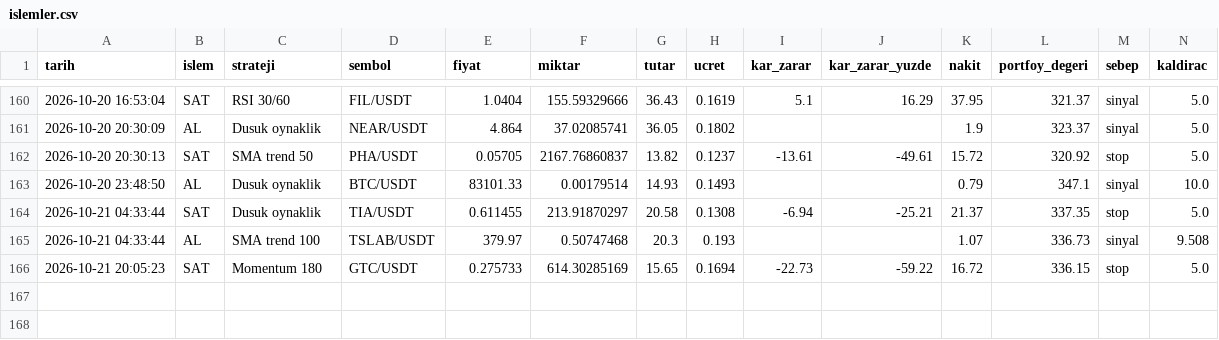
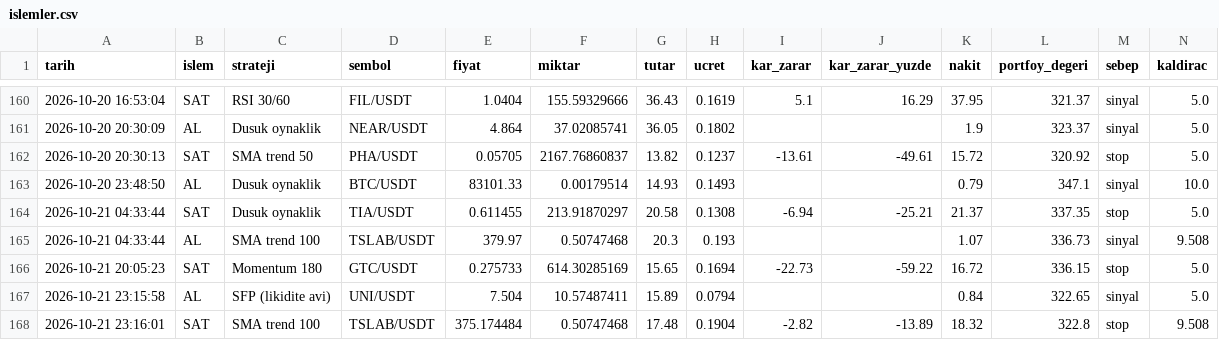
Before and after one commit to KaanBozogluIS/trade-ajani, a CSV file: kaan_trade_panel/cikti/sanal_trader/islemler.csv, drawn as a sheet; only a part is shown, gaps mark what is left out; the diff names each change by its address in the sheet, - before the commit and + after, or states it on an @@ line.

```diff
--- a/kaan_trade_panel/cikti/sanal_trader/islemler.csv
+++ b/kaan_trade_panel/cikti/sanal_trader/islemler.csv
+row 167: 2026-10-21 23:15:58 | AL | SFP (likidite avi) | UNI/USDT | 7.504 | 10.57487411 | 15.89 | 0.0794 |  |  | 0.84 | 322.65 | sinyal | 5.0
+row 168: 2026-10-21 23:16:01 | SAT | SMA trend 100 | TSLAB/USDT | 375.174484 | 0.50747468 | 17.48 | 0.1904 | -2.82 | -13.89 | 18.32 | 322.8 | stop | 9.508
```
Also changed, not shown: 5 other files.
